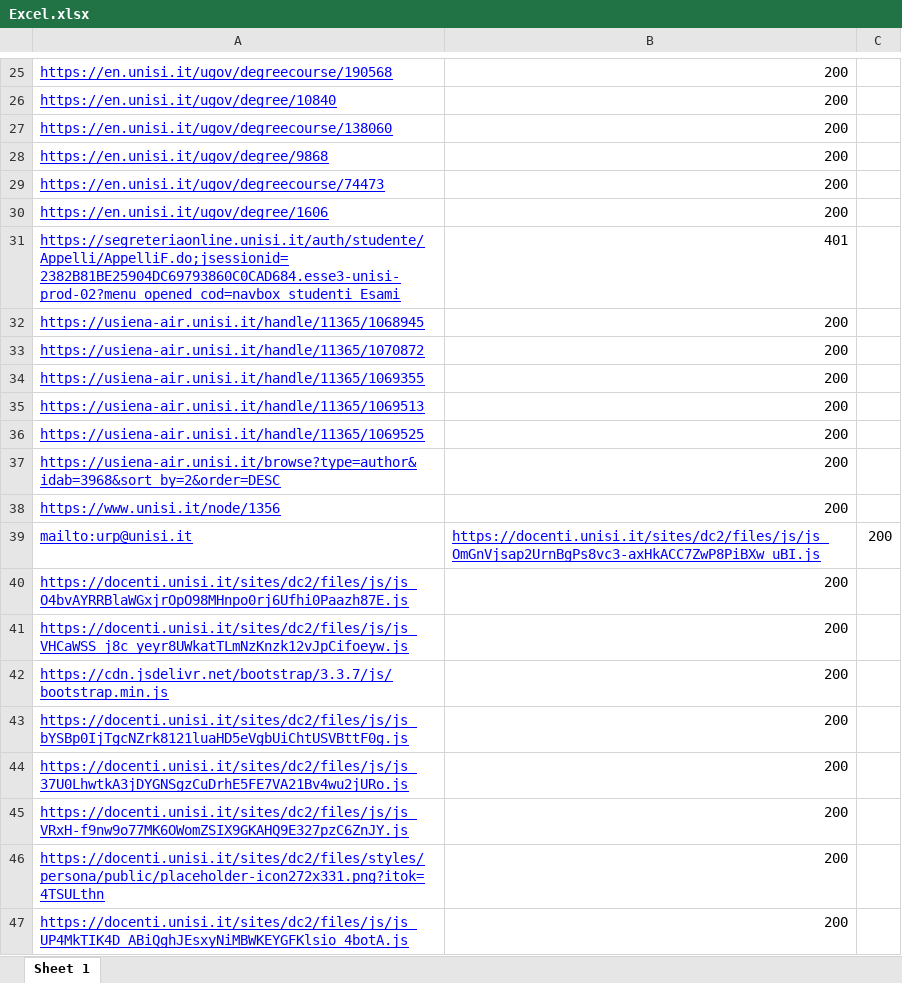
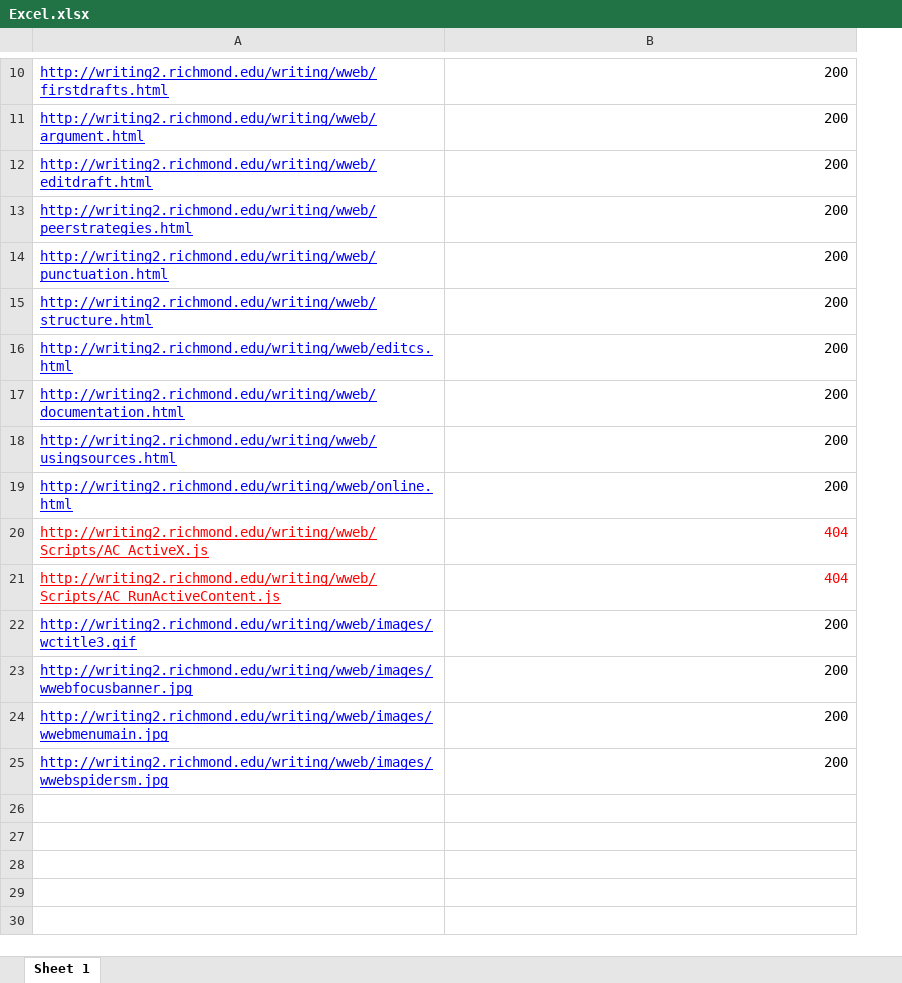
Before and after one commit to Pablo134/ExcelImport, an Excel workbook: Excel.xlsx, sheet Sheet 1, drawn as a sheet; only a part is shown, gaps mark what is left out; values as stored, in another font and other column widths than the file's, no borders; removed rows and columns are numbered as before the commit, all else as after; the diff covers the shown part only; the diff names each change by its address in the sheet, - before the commit and + after, or states it on an @@ line.

```diff
--- a/Excel.xlsx (sheet Sheet 1)
+++ b/Excel.xlsx (sheet Sheet 1)
-column A, rows 25-30: https://en.unisi.it/ugov/degreecourse/190568 | https://en.unisi.it/ugov/degree/10840 | https://en.unisi.it/ugov/degreecourse/138060 | https://en.unisi.it/ugov/degree/9868 | https://en.unisi.it/ugov/degreecourse/74473 | https://en.unisi.it/ugov/degree/1606; rows 32-37: https://usiena-air.unisi.it/handle/11365/1068945 | https://usiena-air.unisi.it/handle/11365/1070872 | https://usiena-air.unisi.it/handle/11365/1069355 | https://usiena-air.unisi.it/handle/11365/1069513 | https://usiena-air.unisi.it/handle/11365/1069525 | https://usiena-air.unisi.it/browse?type=author&idab=3968&sort_by=2&order=DESC; rows 40-43: https://docenti.unisi.it/sites/dc2/files/js/js_O4bvAYRRBlaWGxjrOpO98MHnpo0rj6Ufhi0Paazh87E.js | https://docenti.unisi.it/sites/dc2/files/js/js_VHCaWSS_j8c_yeyr8UWkatTLmNzKnzk12vJpCifoeyw.js | https://cdn.jsdelivr.net/bootstrap/3.3.7/js/bootstrap.min.js | https://docenti.unisi.it/sites/dc2/files/js/js_bYSBp0IjTgcNZrk8121luaHD5eVgbUiChtUSVBttF0g.js
+column A, rows 10-25: http://writing2.richmond.edu/writing/wweb/firstdrafts.html | http://writing2.richmond.edu/writing/wweb/argument.html | http://writing2.richmond.edu/writing/wweb/editdraft.html | http://writing2.richmond.edu/writing/wweb/peerstrategies.html | http://writing2.richmond.edu/writing/wweb/punctuation.html | http://writing2.richmond.edu/writing/wweb/structure.html | http://writing2.richmond.edu/writing/wweb/editcs.html | http://writing2.richmond.edu/writing/wweb/documentation.html | http://writing2.richmond.edu/writing/wweb/usingsources.html | http://writing2.richmond.edu/writing/wweb/online.html | http://writing2.richmond.edu/writing/wweb/Scripts/AC_ActiveX.js | http://writing2.richmond.edu/writing/wweb/Scripts/AC_RunActiveContent.js | http://writing2.richmond.edu/writing/wweb/images/wctitle3.gif | http://writing2.richmond.edu/writing/wweb/images/wwebfocusbanner.jpg | http://writing2.richmond.edu/writing/wweb/images/wwebmenumain.jpg | http://writing2.richmond.edu/writing/wweb/images/wwebspidersm.jpg
-column C, empty
-row 31: https://segreteriaonline.unisi.it/auth/studente/Appelli/AppelliF.do;jsessionid=2382B81BE25904DC69793860C0CAD684.esse3-unisi-prod-02?menu_opened_cod=navbox_studenti_Esami | 401
-B20:B21: 200
+B20:B21: 404
-B20:B21 text colour: black
+B20:B21 text colour: #FF0000
-row 38: https://www.unisi.it/node/1356 | 200
-row 39: mailto:urp@unisi.it | https://docenti.unisi.it/sites/dc2/files/js/js_OmGnVjsap2UrnBgPs8vc3-axHkACC7ZwP8PiBXw_uBI.js | 200
-row 44: https://docenti.unisi.it/sites/dc2/files/js/js_37U0LhwtkA3jDYGNSgzCuDrhE5FE7VA21Bv4wu2jURo.js | 200
-row 45: https://docenti.unisi.it/sites/dc2/files/js/js_VRxH-f9nw9o77MK6OWomZSIX9GKAHQ9E327pzC6ZnJY.js | 200
-row 46: https://docenti.unisi.it/sites/dc2/files/styles/persona/public/placeholder-icon272x331.png?itok=4TSULthn | 200
-row 47: https://docenti.unisi.it/sites/dc2/files/js/js_UP4MkTIK4D_ABiQghJEsxyNiMBWKEYGFKlsio_4botA.js | 200
```
Also changed, not shown: 15 removed rows elsewhere in this sheet, 3 other files.
